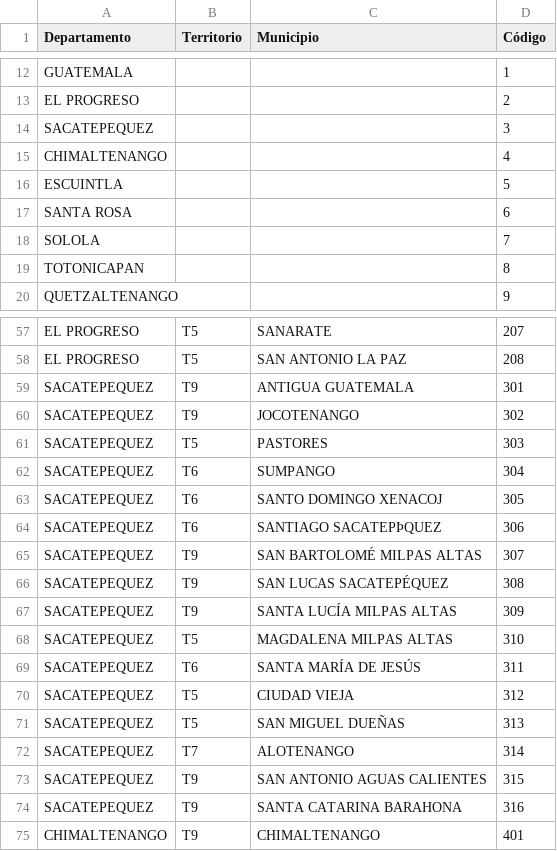
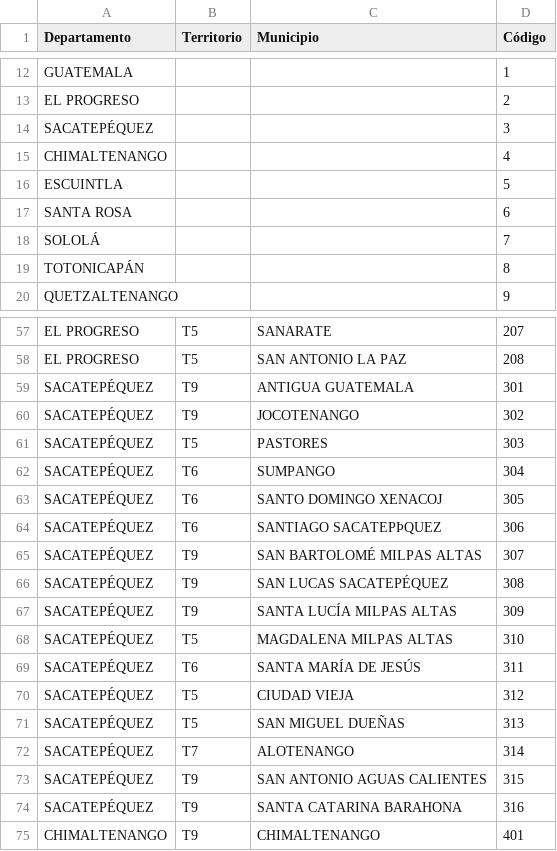
Before and after one commit to julienmalard/Tinamit, a CSV file: pruebas/recursos/prueba_geog.csv (was tinamit/Ejemplos/es/SAN Guatemala/Geografía Iximulew.csv), drawn as a sheet; only a part is shown, gaps mark what is left out; the diff covers the shown part only.

```diff
--- a/tinamit/Ejemplos/es/SAN Guatemala/Geografía Iximulew.csv
+++ b/pruebas/recursos/prueba_geog.csv
@@ -13,3 +13,3 @@ GUATEMALA,,,1
 EL PROGRESO,,,2
-SACATEPEQUEZ,,,3
+SACATEPÉQUEZ,,,3
 CHIMALTENANGO,,,4
@@ -17,4 +17,4 @@ ESCUINTLA,,,5
 SANTA ROSA,,,6
-SOLOLA,,,7
-TOTONICAPAN,,,8
+SOLOLÁ,,,7
+TOTONICAPÁN,,,8
 QUETZALTENANGO,,,9
@@ -58,18 +58,18 @@ EL PROGRESO,T5,SANARATE,207
 EL PROGRESO,T5,SAN ANTONIO LA PAZ,208
-SACATEPEQUEZ,T9,ANTIGUA GUATEMALA,301
-SACATEPEQUEZ,T9,JOCOTENANGO,302
-SACATEPEQUEZ,T5,PASTORES,303
-SACATEPEQUEZ,T6,SUMPANGO,304
-SACATEPEQUEZ,T6,SANTO DOMINGO XENACOJ,305
-SACATEPEQUEZ,T6,SANTIAGO SACATEPÞQUEZ,306
-SACATEPEQUEZ,T9,SAN BARTOLOMÉ MILPAS ALTAS,307
-SACATEPEQUEZ,T9,SAN LUCAS SACATEPÉQUEZ,308
-SACATEPEQUEZ,T9,SANTA LUCÍA MILPAS ALTAS,309
-SACATEPEQUEZ,T5,MAGDALENA MILPAS ALTAS,310
-SACATEPEQUEZ,T6,SANTA MARÍA DE JESÚS,311
-SACATEPEQUEZ,T5,CIUDAD VIEJA,312
-SACATEPEQUEZ,T5,SAN MIGUEL DUEÑAS,313
-SACATEPEQUEZ,T7,ALOTENANGO,314
-SACATEPEQUEZ,T9,SAN ANTONIO AGUAS CALIENTES,315
-SACATEPEQUEZ,T9,SANTA CATARINA BARAHONA,316
+SACATEPÉQUEZ,T9,ANTIGUA GUATEMALA,301
+SACATEPÉQUEZ,T9,JOCOTENANGO,302
+SACATEPÉQUEZ,T5,PASTORES,303
+SACATEPÉQUEZ,T6,SUMPANGO,304
+SACATEPÉQUEZ,T6,SANTO DOMINGO XENACOJ,305
+SACATEPÉQUEZ,T6,SANTIAGO SACATEPÞQUEZ,306
+SACATEPÉQUEZ,T9,SAN BARTOLOMÉ MILPAS ALTAS,307
+SACATEPÉQUEZ,T9,SAN LUCAS SACATEPÉQUEZ,308
+SACATEPÉQUEZ,T9,SANTA LUCÍA MILPAS ALTAS,309
+SACATEPÉQUEZ,T5,MAGDALENA MILPAS ALTAS,310
+SACATEPÉQUEZ,T6,SANTA MARÍA DE JESÚS,311
+SACATEPÉQUEZ,T5,CIUDAD VIEJA,312
+SACATEPÉQUEZ,T5,SAN MIGUEL DUEÑAS,313
+SACATEPÉQUEZ,T7,ALOTENANGO,314
+SACATEPÉQUEZ,T9,SAN ANTONIO AGUAS CALIENTES,315
+SACATEPÉQUEZ,T9,SANTA CATARINA BARAHONA,316
 CHIMALTENANGO,T9,CHIMALTENANGO,401
```
Also changed, not shown: 64 edited cells elsewhere in this file, 6 other files.
